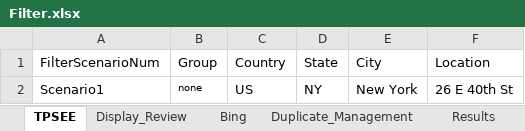
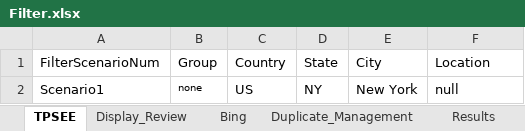
Before and after one commit to DAC-Projects/DACAutomation, an Excel workbook: data/Filter.xlsx, sheet TPSEE, drawn as a sheet; values as stored, in another font and other column widths than the file's, no borders; the diff names each change by its address in the sheet, - before the commit and + after, or states it on an @@ line.

```diff
--- a/data/Filter.xlsx (sheet TPSEE)
+++ b/data/Filter.xlsx (sheet TPSEE)
-F2 (Location): 26 E 40th St
+F2 (Location): null
```
Also changed, not shown: sheet BingZoom, sheet Bing, data/Reviews.xlsx, 7 other files.
